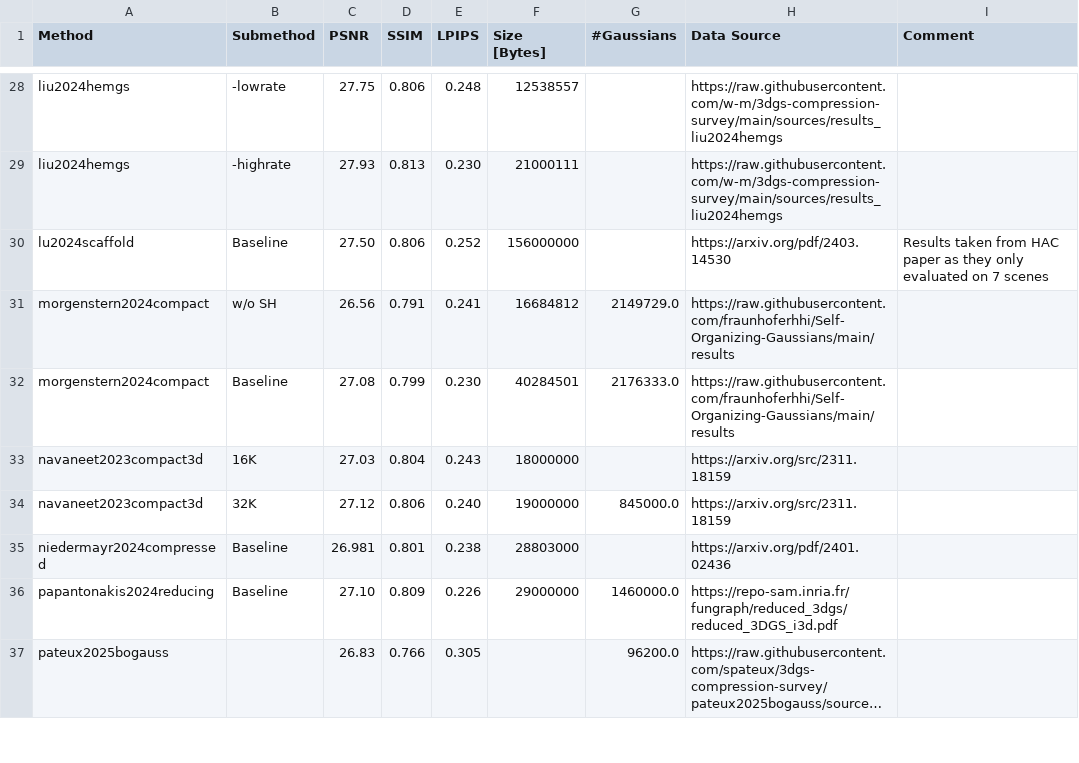
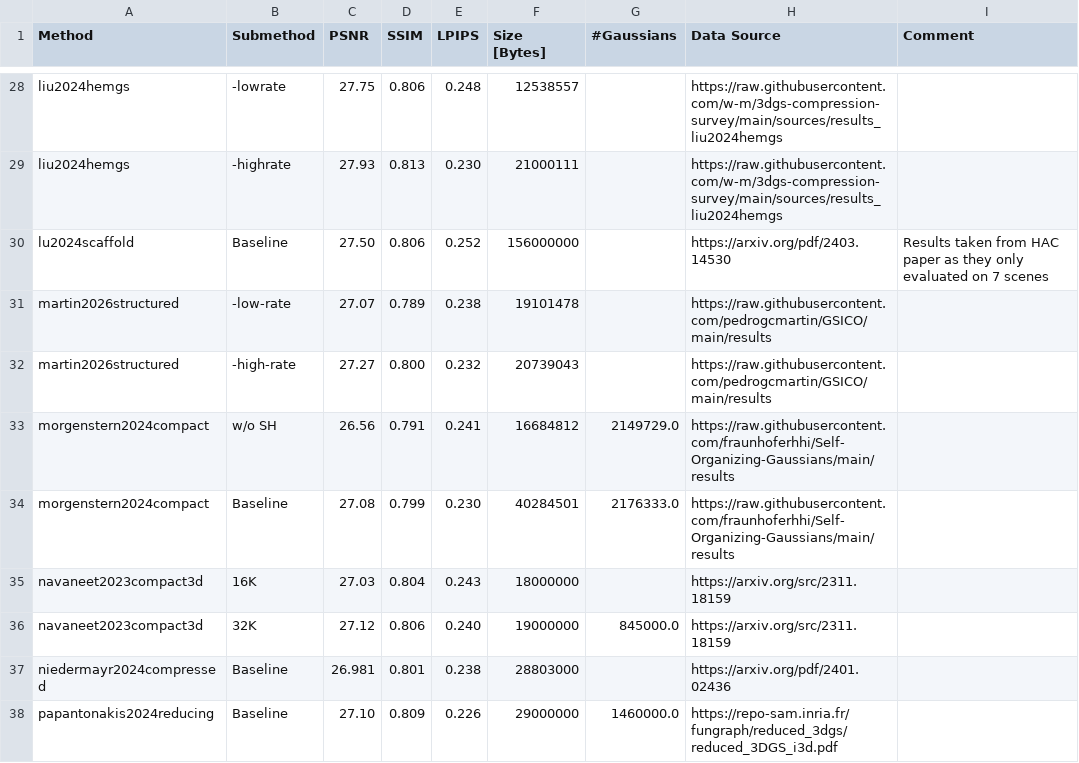
Before and after one commit to w-m/3dgs-compression-survey, a CSV file: results/MipNeRF360.csv, drawn as a sheet; only a part is shown, gaps mark what is left out; the shorter side is filled out with more unchanged rows; long unchanged cells end in ….

Commit message:
adding GSICO

```diff
--- a/results/MipNeRF360.csv
+++ b/results/MipNeRF360.csv
@@ -30,2 +30,4 @@ liu2024hemgs,-highrate,27.93,0.813,0.230,21000111,,https://raw.githubusercontent
 lu2024scaffold,Baseline,27.50,0.806,0.252,156000000,,https://arxiv.org/pdf/2403.14530,Results taken from HAC paper as they only evaluated on 7 scenes
+martin2026structured,-low-rate,27.07,0.789,0.238,19101478,,https://raw.githubusercontent.com/pedrogcmartin/GSICO/main/results,
+martin2026structured,-high-rate,27.27,0.800,0.232,20739043,,https://raw.githubusercontent.com/pedrogcmartin/GSICO/main/results,
 morgenstern2024compact, w/o SH,26.56,0.791,0.241,16684812,2149729.0,https://raw.githubusercontent.com/fraunhoferhhi/Self-Organizing-Gaussians/main/results,
```
Also changed, not shown: results/DeepBlending.csv, results/TanksAndTemples.csv, 8 other files.
